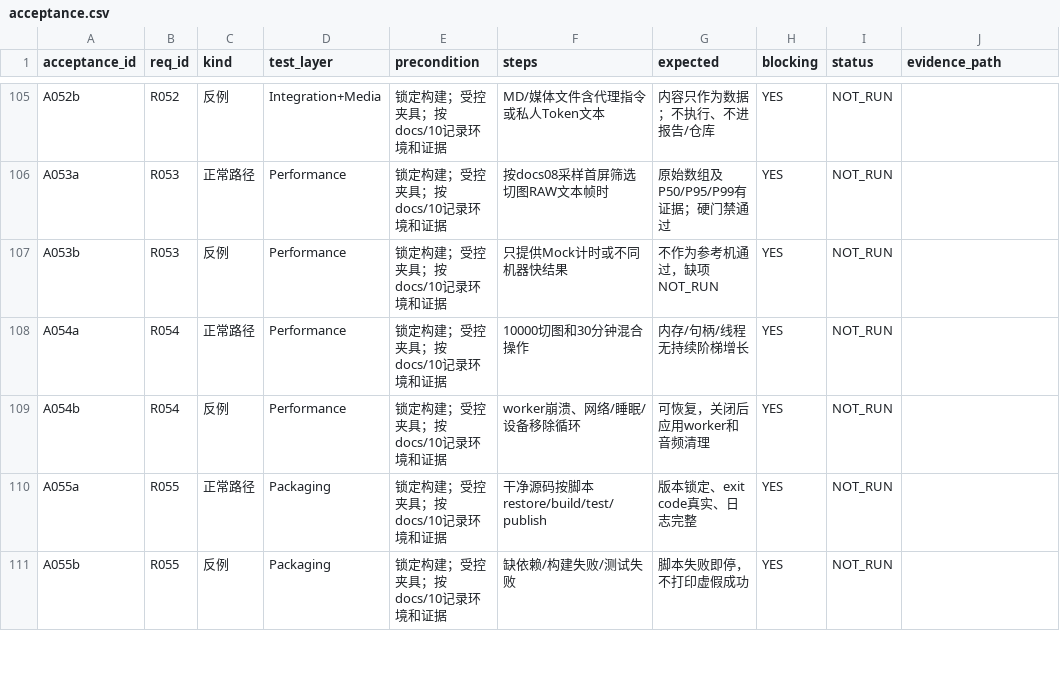
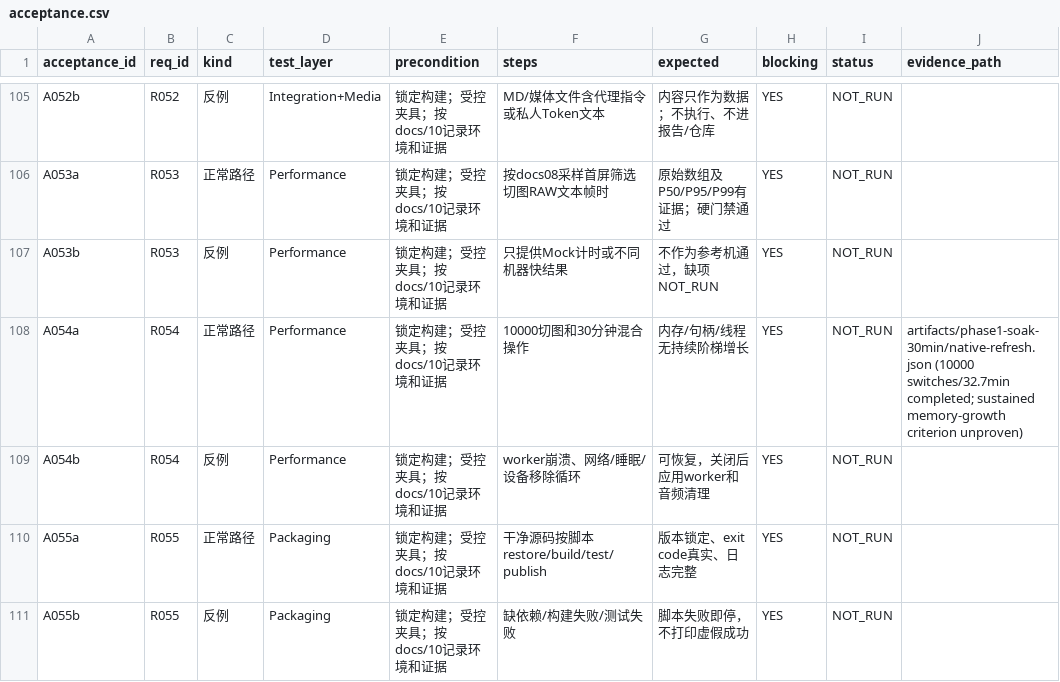
Before and after one commit to Liu-Bot24/FolderLens, a CSV file: planning/acceptance.csv, drawn as a sheet; only a part is shown, gaps mark what is left out; the diff covers the shown part only.

```diff
--- a/planning/acceptance.csv
+++ b/planning/acceptance.csv
@@ -107,3 +107,3 @@
 "A053b","R053","反例","Performance","锁定构建；受控夹具；按docs/10记录环境和证据","只提供Mock计时或不同机器快结果","不作为参考机通过，缺项NOT_RUN","YES","NOT_RUN",""
-"A054a","R054","正常路径","Performance","锁定构建；受控夹具；按docs/10记录环境和证据","10000切图和30分钟混合操作","内存/句柄/线程无持续阶梯增长","YES","NOT_RUN",""
+"A054a","R054","正常路径","Performance","锁定构建；受控夹具；按docs/10记录环境和证据","10000切图和30分钟混合操作","内存/句柄/线程无持续阶梯增长","YES","NOT_RUN","artifacts/phase1-soak-30min/native-refresh.json (10000 switches/32.7min completed; sustained memory-growth criterion unproven)"
 "A054b","R054","反例","Performance","锁定构建；受控夹具；按docs/10记录环境和证据","worker崩溃、网络/睡眠/设备移除循环","可恢复，关闭后应用worker和音频清理","YES","NOT_RUN",""
```
Also changed, not shown: 12 edited cells elsewhere in this file, 21 other files.
